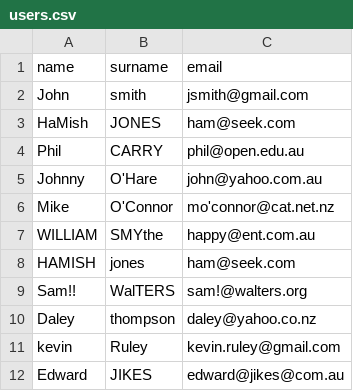
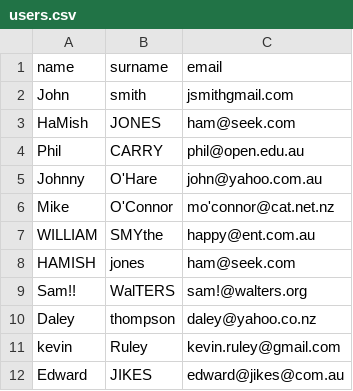
Before and after one commit to arturogonzalezm/oop_etl_csv, a CSV file: data/users.csv, drawn as a sheet.

```diff
--- a/data/users.csv
+++ b/data/users.csv
@@ -1,3 +1,3 @@
 name,surname,email
-John,smith,jsmith@gmail.com
+John,smith,jsmithgmail.com
 HaMish,JONES,ham@seek.com
```
Also changed, not shown: 2 other files.
